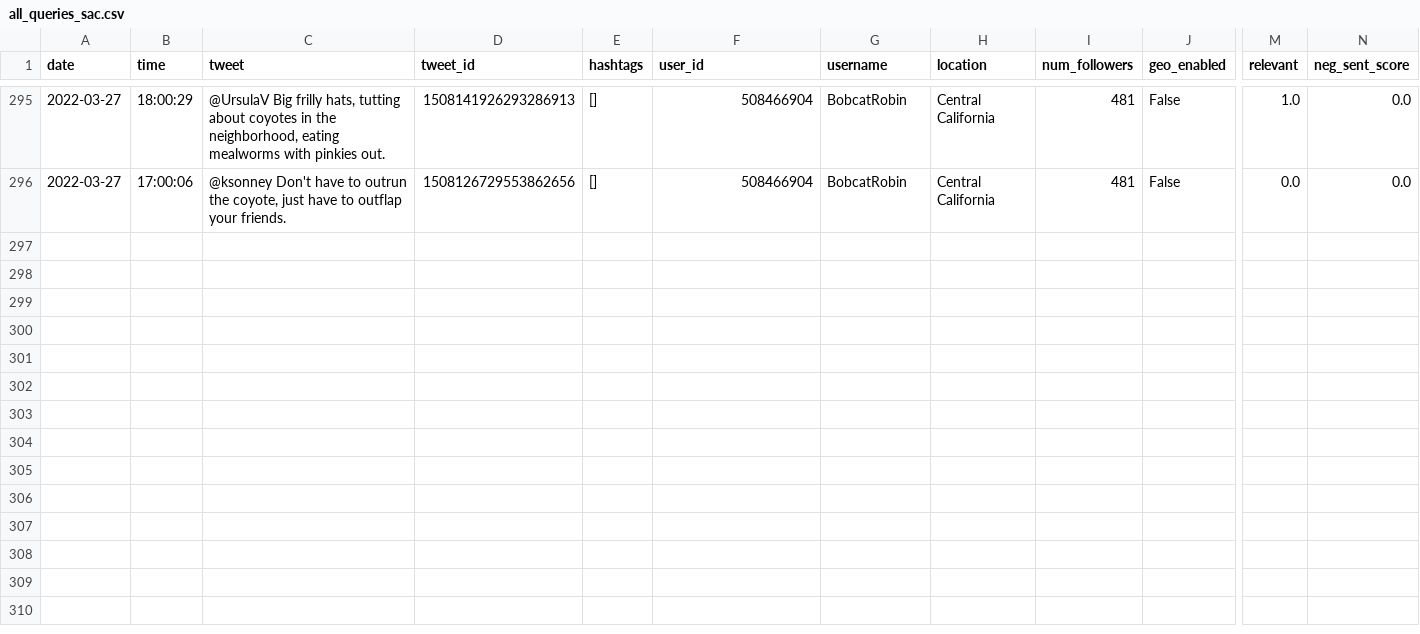
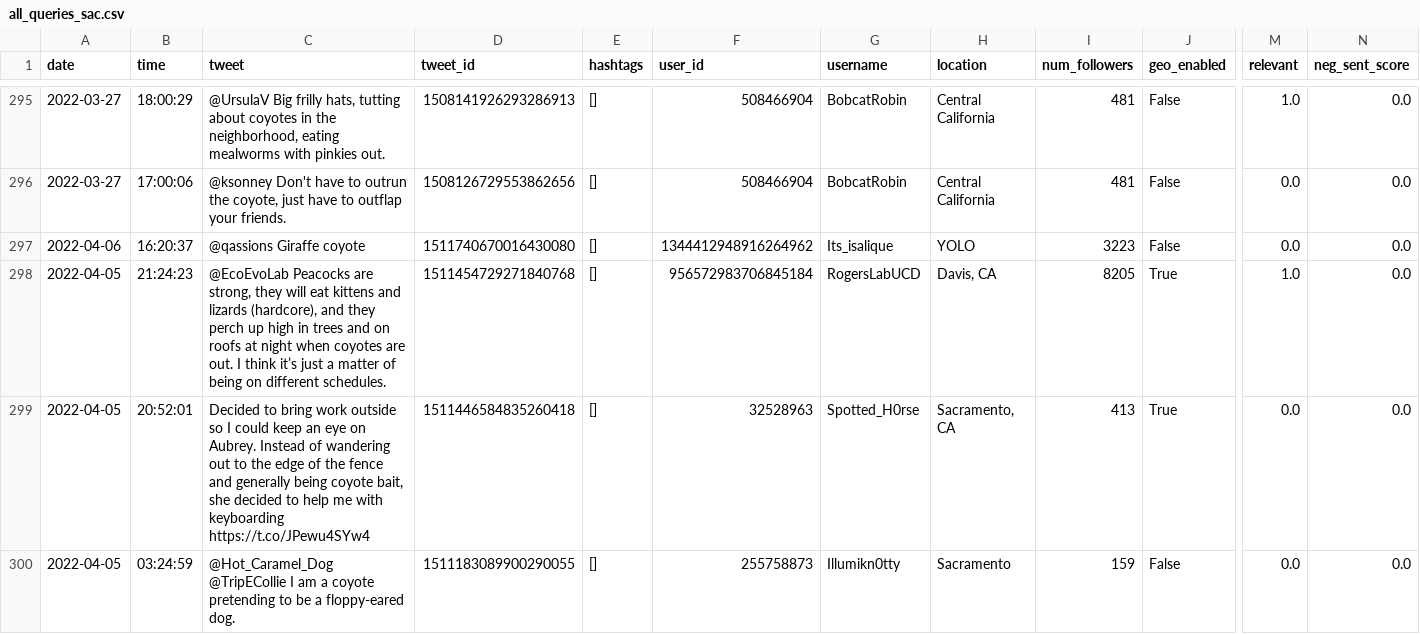
Before and after one commit to Isaac1o/CDFW, a CSV file: twitter/coyotes/data/sac/all_queries_sac.csv, drawn as a sheet; only a part is shown, gaps mark what is left out; rows hold the shown columns only; the diff names each change by its address in the sheet, - before the commit and + after, or states it on an @@ line.

```diff
--- a/twitter/coyotes/data/sac/all_queries_sac.csv
+++ b/twitter/coyotes/data/sac/all_queries_sac.csv
+row 297: 2022-04-06 | 16:20:37 | @qassions Giraffe coyote | 1511740670016430080 | [] | 1344412948916264962 | Its_isalique | YOLO | 3223 | False | 0.0 | 0.0
+row 298: 2022-04-05 | 21:24:23 | @EcoEvoLab Peacocks are strong, they will eat kittens and lizards (hardcore), and they perch up high in trees and on roofs at night when coyotes are out. I think it’s just a matter of being on different schedules. | 1511454729271840768 | [] | 956572983706845184 | RogersLabUCD | Davis, CA | 8205 | True | 1.0 | 0.0
+row 299: 2022-04-05 | 20:52:01 | Decided to bring work outside so I could keep an eye on Aubrey. Instead of wandering out to the edge of the fence and generally being coyote bait, she decided to help me with keyboarding https://t.co/JPewu4SYw4 | 1511446584835260418 | [] | 32528963 | Spotted_H0rse | Sacramento, CA | 413 | True | 0.0 | 0.0
+row 300: 2022-04-05 | 03:24:59 | @Hot_Caramel_Dog @TripECollie I am a coyote pretending to be a floppy-eared dog. | 1511183089900290055 | [] | 255758873 | Illumikn0tty | Sacramento | 159 | False | 0.0 | 0.0
```
Also changed, not shown: twitter/coyotes/data/redding/all_queries_redding.csv, twitter/coyotes/data/sd/all_queries_sd.csv, 4 other files.
